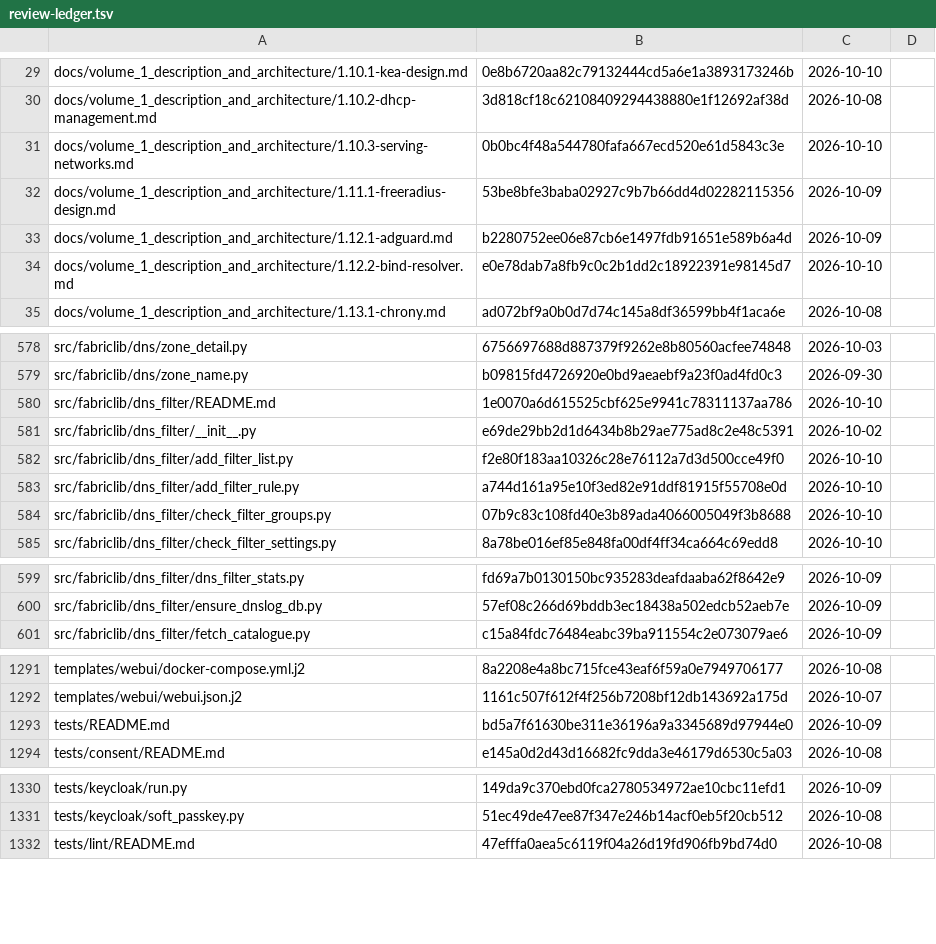
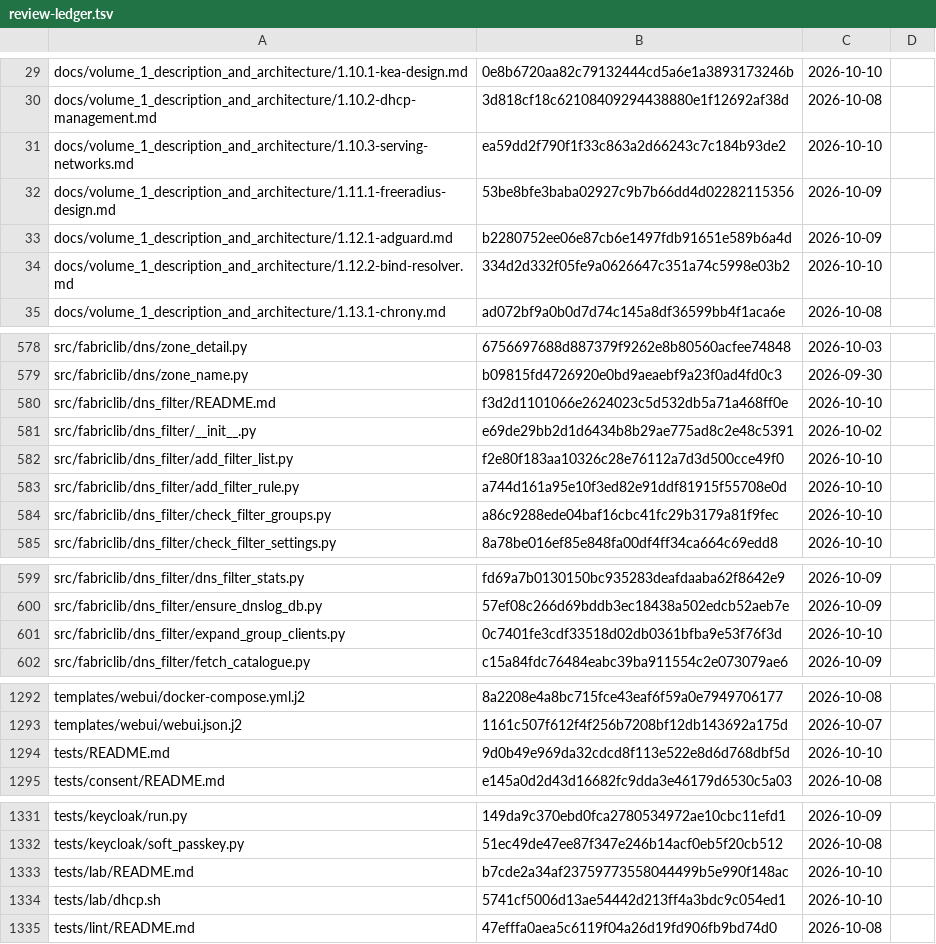
Before and after one commit to archdukejim/open-fabric, a TSV file: docs/volume_2_engineering_decisions/assets/review-ledger.tsv, drawn as a sheet; only a part is shown, gaps mark what is left out; the diff covers the shown part only.

```diff
--- a/docs/volume_2_engineering_decisions/assets/review-ledger.tsv
+++ b/docs/volume_2_engineering_decisions/assets/review-ledger.tsv
@@ -30,6 +30,6 @@ docs/volume_1_description_and_architecture/1.10.1-kea-design.md	0e8b6720aa82c791
 docs/volume_1_description_and_architecture/1.10.2-dhcp-management.md	3d818cf18c62108409294438880e1f12692af38d	2026-10-08	
-docs/volume_1_description_and_architecture/1.10.3-serving-networks.md	0b0bc4f48a544780fafa667ecd520e61d5843c3e	2026-10-10	
+docs/volume_1_description_and_architecture/1.10.3-serving-networks.md	ea59dd2f790f1f33c863a2d66243c7c184b93de2	2026-10-10	
 docs/volume_1_description_and_architecture/1.11.1-freeradius-design.md	53be8bfe3baba02927c9b7b66dd4d02282115356	2026-10-09	
 docs/volume_1_description_and_architecture/1.12.1-adguard.md	b2280752ee06e87cb6e1497fdb91651e589b6a4d	2026-10-09	
-docs/volume_1_description_and_architecture/1.12.2-bind-resolver.md	e0e78dab7a8fb9c0c2b1dd2c18922391e98145d7	2026-10-10	
+docs/volume_1_description_and_architecture/1.12.2-bind-resolver.md	334d2d332f05fe9a0626647c351a74c5998e03b2	2026-10-10	
 docs/volume_1_description_and_architecture/1.13.1-chrony.md	ad072bf9a0b0d7d74c145a8df36599bb4f1aca6e	2026-10-08	
@@ -579,3 +579,3 @@ src/fabriclib/dns/zone_detail.py	6756697688d887379f9262e8b80560acfee74848	2026-1
 src/fabriclib/dns/zone_name.py	b09815fd4726920e0bd9aeaebf9a23f0ad4fd0c3	2026-09-30	
-src/fabriclib/dns_filter/README.md	1e0070a6d615525cbf625e9941c78311137aa786	2026-10-10	
+src/fabriclib/dns_filter/README.md	f3d2d1101066e2624023c5d532db5a71a468ff0e	2026-10-10	
 src/fabriclib/dns_filter/__init__.py	e69de29bb2d1d6434b8b29ae775ad8c2e48c5391	2026-10-02	
@@ -583,3 +583,3 @@ src/fabriclib/dns_filter/add_filter_list.py	f2e80f183aa10326c28e76112a7d3d500cce
 src/fabriclib/dns_filter/add_filter_rule.py	a744d161a95e10f3ed82e91ddf81915f55708e0d	2026-10-10	
-src/fabriclib/dns_filter/check_filter_groups.py	07b9c83c108fd40e3b89ada4066005049f3b8688	2026-10-10	
+src/fabriclib/dns_filter/check_filter_groups.py	a86c9288ede04baf16cbc41fc29b3179a81f9fec	2026-10-10	
 src/fabriclib/dns_filter/check_filter_settings.py	8a78be016ef85e848fa00df4ff34ca664c69edd8	2026-10-10	
@@ -600,2 +600,3 @@ src/fabriclib/dns_filter/dns_filter_stats.py	fd69a7b0130150bc935283deafdaaba62f8
 src/fabriclib/dns_filter/ensure_dnslog_db.py	57ef08c266d69bddb3ec18438a502edcb52aeb7e	2026-10-09	
+src/fabriclib/dns_filter/expand_group_clients.py	0c7401fe3cdf33518d02db0361bfba9e53f76f3d	2026-10-10	
 src/fabriclib/dns_filter/fetch_catalogue.py	c15a84fdc76484eabc39ba911554c2e073079ae6	2026-10-09	
@@ -1292,3 +1293,3 @@ templates/webui/docker-compose.yml.j2	8a2208e4a8bc715fce43eaf6f59a0e7949706177	2
 templates/webui/webui.json.j2	1161c507f612f4f256b7208bf12db143692a175d	2026-10-07	
-tests/README.md	bd5a7f61630be311e36196a9a3345689d97944e0	2026-10-09	
+tests/README.md	9d0b49e969da32cdcd8f113e522e8d6d768dbf5d	2026-10-10	
 tests/consent/README.md	e145a0d2d43d16682fc9dda3e46179d6530c5a03	2026-10-08	
@@ -1331,2 +1332,4 @@ tests/keycloak/run.py	149da9c370ebd0fca2780534972ae10cbc11efd1	2026-10-09
 tests/keycloak/soft_passkey.py	51ec49de47ee87f347e246b14acf0eb5f20cb512	2026-10-08	
+tests/lab/README.md	b7cde2a34af23759773558044499b5e990f148ac	2026-10-10	
+tests/lab/dhcp.sh	5741cf5006d13ae54442d213ff4a3bdc9c054ed1	2026-10-10	
 tests/lint/README.md	47efffa0aea5c6119f04a26d19fd906fb9bd74d0	2026-10-08	
```
Also changed, not shown: 3 edited cells elsewhere in this file, scripts/docs/lib_doc_numbers.tsv, 10 other files.
